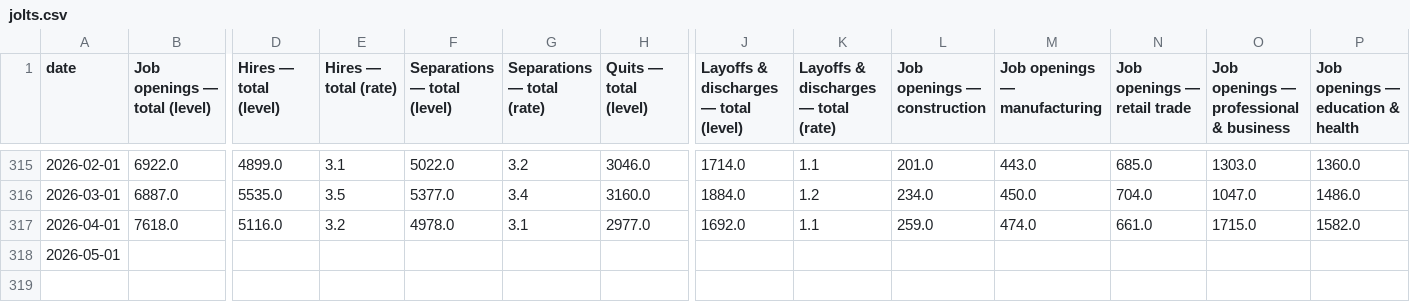
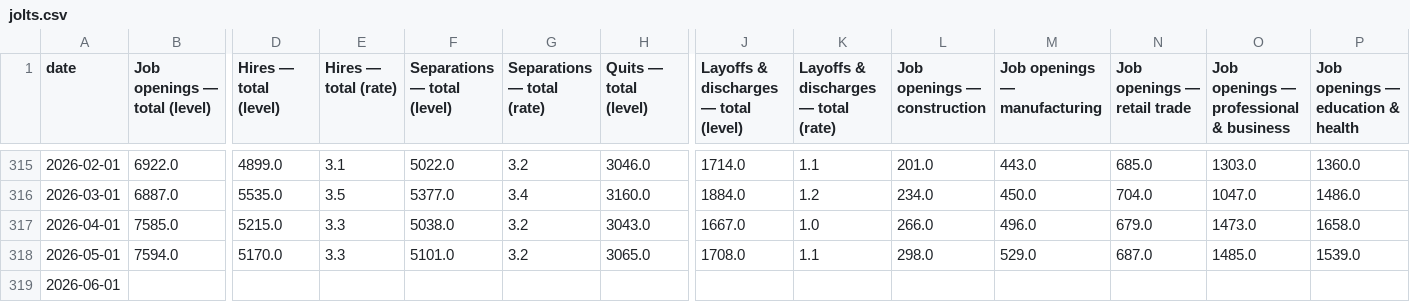
Before and after one commit to joshua-bailey/labour-market-dashboard, a CSV file: _data/csv/jolts.csv, drawn as a sheet; only a part is shown, gaps mark what is left out; addresses are those after the commit; rows hold the shown columns only; the diff covers the shown part only; the diff names each change by its address in the sheet, - before the commit and + after, or states it on an @@ line.

```diff
--- a/_data/csv/jolts.csv
+++ b/_data/csv/jolts.csv
-B317 (Job openings — total (level)): 7618.0
+B317 (Job openings — total (level)): 7585.0
-D317 (Hires — total (level)): 5116.0
+D317 (Hires — total (level)): 5215.0
-E317 (Hires — total (rate)): 3.2
+E317 (Hires — total (rate)): 3.3
-F317 (Separations — total (level)): 4978.0
+F317 (Separations — total (level)): 5038.0
-G317 (Separations — total (rate)): 3.1
+G317 (Separations — total (rate)): 3.2
-H317 (Quits — total (level)): 2977.0
+H317 (Quits — total (level)): 3043.0
-J317: 1692.0
+J317: 1667.0
-K317: 1.1
+K317: 1.0
-L317 (Job openings — construction): 259.0
+L317 (Job openings — construction): 266.0
-M317 (Job openings — manufacturing): 474.0
+M317 (Job openings — manufacturing): 496.0
-N317 (Job openings — retail trade): 661.0
+N317 (Job openings — retail trade): 679.0
-O317: 1715.0
+O317: 1473.0
-P317: 1582.0
+P317: 1658.0
+row 318: 2026-05-01 | 7594.0 | 5170.0 | 3.3 | 5101.0 | 3.2 | 3065.0 | 1708.0 | 1.1 | 298.0 | 529.0 | 687.0 | 1485.0 | 1539.0
-A319 (date): 2026-05-01
+A319 (date): 2026-06-01
```
Also changed, not shown: 7 edited cells elsewhere in this file, _data/csv/demographic.csv, _data/csv/duration.csv, 14 other files.
